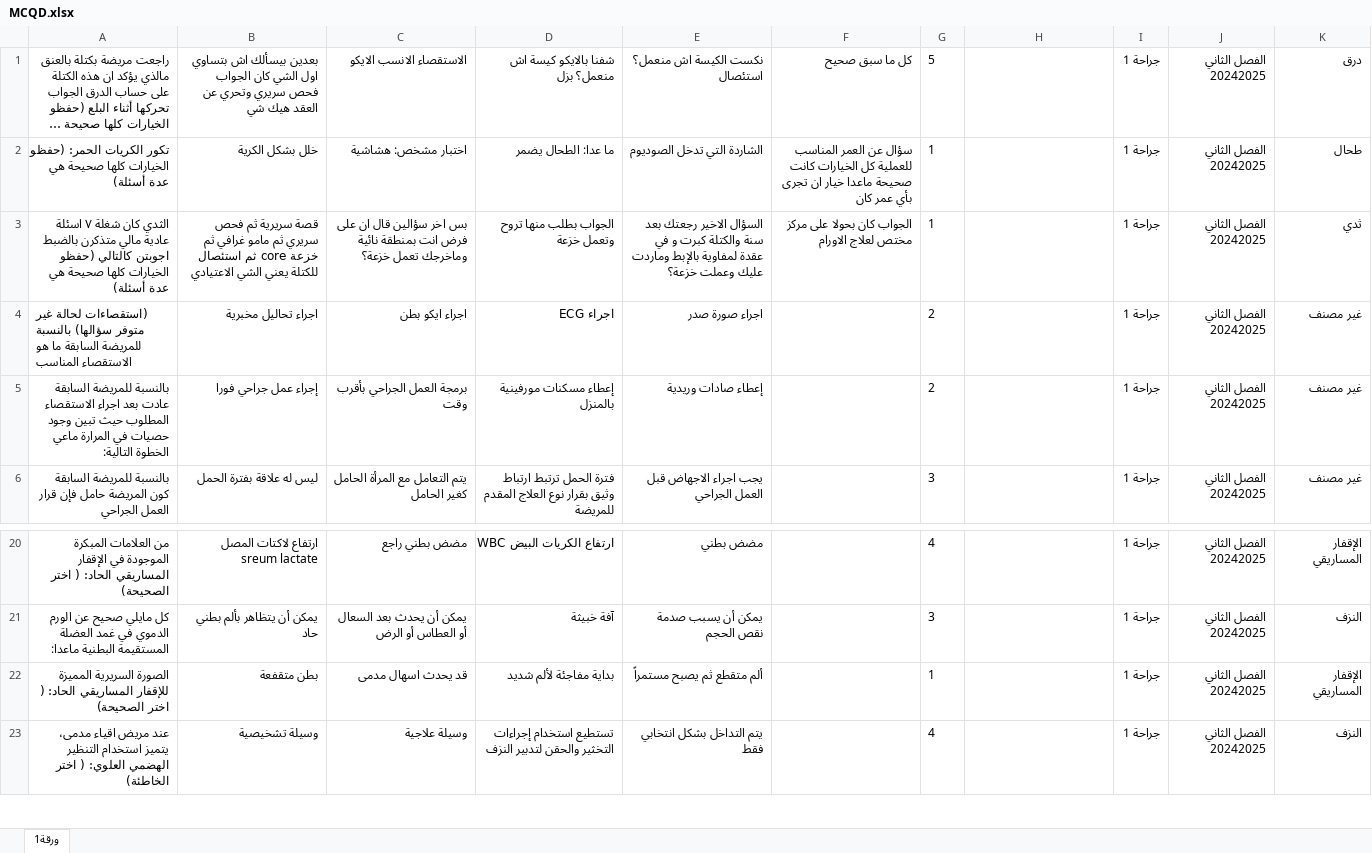
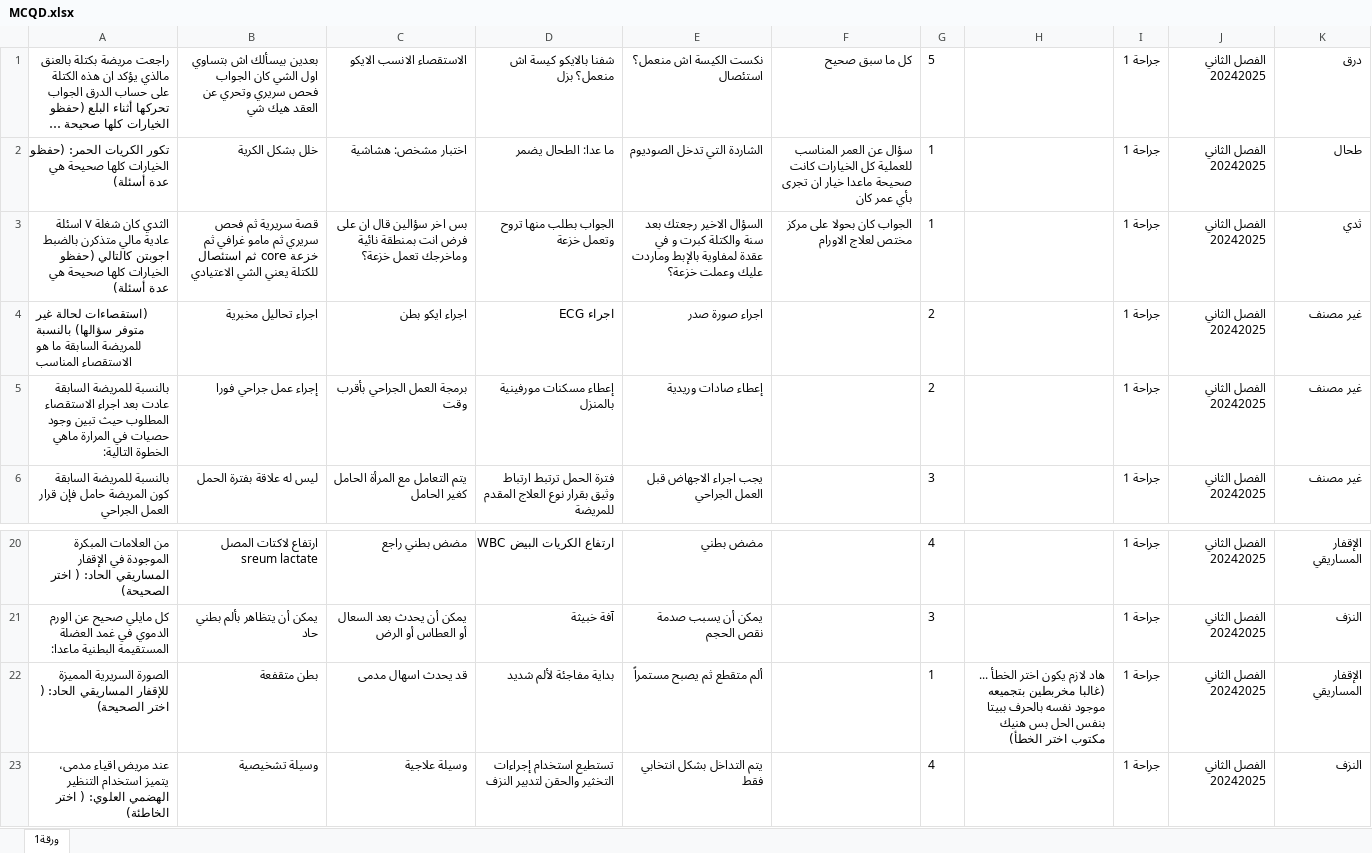
Before and after one commit to webdr-creator/Excel, an Excel workbook: MCQD.xlsx, sheet ورقة1, drawn as a sheet; only a part is shown, gaps mark what is left out; long unchanged cells end in …; values as stored, in another font and other column widths than the file's, no borders; the diff names each change by its address in the sheet, - before the commit and + after, or states it on an @@ line.

Commit message:
WAY Corrector - تحديث الملف: 02/10/2025, 02:48:36

```diff
--- a/MCQD.xlsx (sheet ورقة1)
+++ b/MCQD.xlsx (sheet ورقة1)
-A5: …في المرارة ماعي الخطوة التالية:
+A5: …في المرارة ماهي الخطوة التالية:
-H22: (empty)
+H22: هاد لازم يكون اختر الخطأ ... (غالبا مخربطين بتجميعه موجود نفسه بالحرف ببيتا بنفس الحل بس هنيك مكتوب اختر الخطأ)
```
